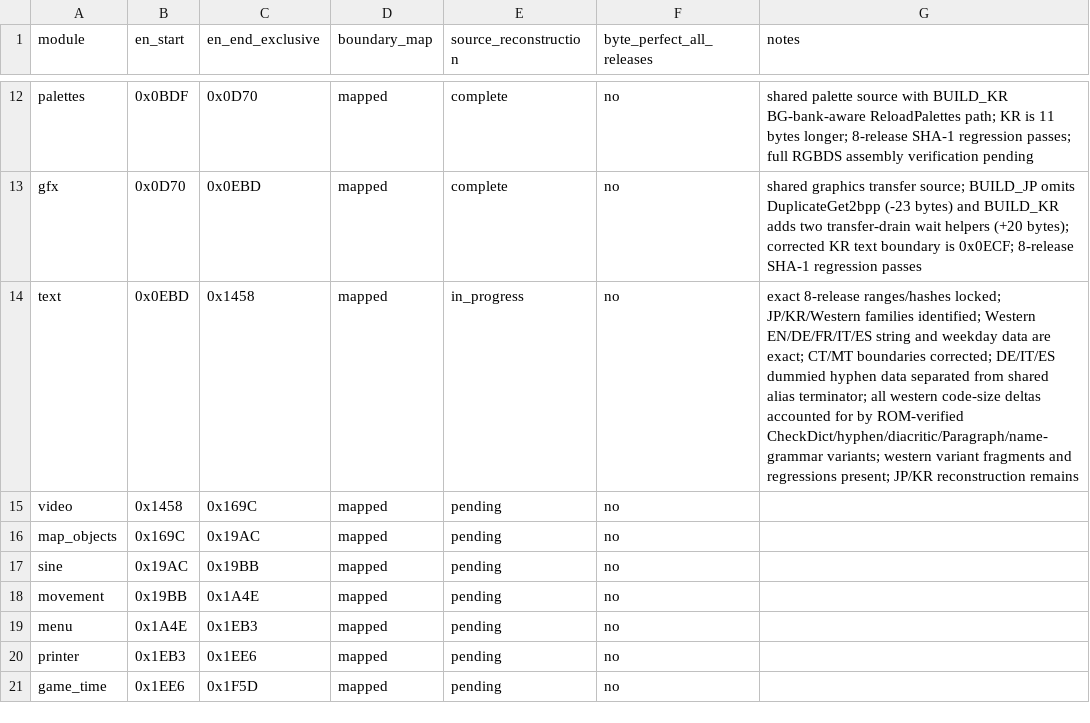
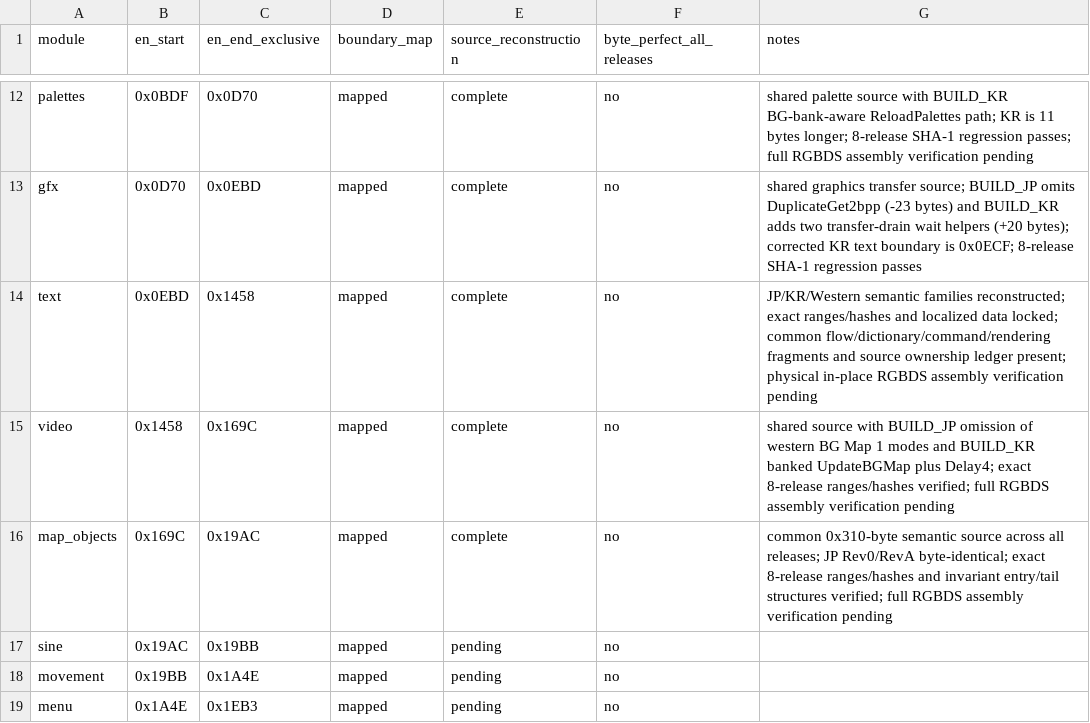
Before and after one commit to SakuraiTsubaki/PocketMonsters-Kin-Disassembly, a CSV file: analysis/bank00/module_status.csv, drawn as a sheet; only a part is shown, gaps mark what is left out; the shorter side is filled out with more unchanged rows.

Commit message:
Advance Bank 00 status through map objects

```diff
--- a/analysis/bank00/module_status.csv
+++ b/analysis/bank00/module_status.csv
@@ -13,5 +13,5 @@ palettes,0x0BDF,0x0D70,mapped,complete,no,shared palette source with BUILD_KR BG
 gfx,0x0D70,0x0EBD,mapped,complete,no,shared graphics transfer source; BUILD_JP omits DuplicateGet2bpp (-23 bytes) and BUILD_KR adds two transfer-drain wait helpers (+20 bytes); corrected KR text boundary is 0x0ECF; 8-release SHA-1 regression passes
-text,0x0EBD,0x1458,mapped,in_progress,no,exact 8-release ranges/hashes locked; JP/KR/Western families identified; Western EN/DE/FR/IT/ES string and weekday data are exact; CT/MT boundaries corrected; DE/IT/ES dummied hyphen data separated from shared alias terminator; all western code-size deltas accounted for by ROM-verified CheckDict/hyphen/diacritic/Paragraph/name-grammar variants; western variant fragments and regressions present; JP/KR reconstruction remains
-video,0x1458,0x169C,mapped,pending,no,
-map_objects,0x169C,0x19AC,mapped,pending,no,
+text,0x0EBD,0x1458,mapped,complete,no,JP/KR/Western semantic families reconstructed; exact ranges/hashes and localized data locked; common flow/dictionary/command/rendering fragments and source ownership ledger present; physical in-place RGBDS assembly verification pending
+video,0x1458,0x169C,mapped,complete,no,shared source with BUILD_JP omission of western BG Map 1 modes and BUILD_KR banked UpdateBGMap plus Delay4; exact 8-release ranges/hashes verified; full RGBDS assembly verification pending
+map_objects,0x169C,0x19AC,mapped,complete,no,common 0x310-byte semantic source across all releases; JP Rev0/RevA byte-identical; exact 8-release ranges/hashes and invariant entry/tail structures verified; full RGBDS assembly verification pending
 sine,0x19AC,0x19BB,mapped,pending,no,
```
